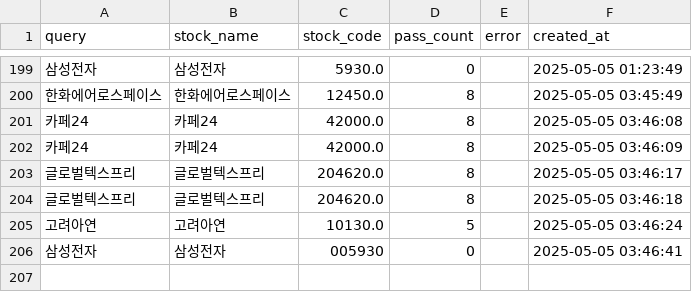
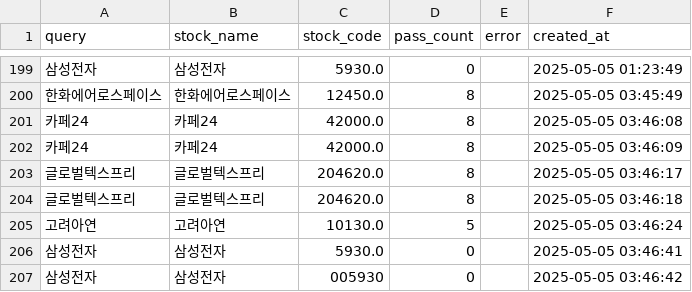
Before and after one commit to MinHoBinE/minhobin, a CSV file: data/analysis_history.csv, drawn as a sheet; only a part is shown, gaps mark what is left out; addresses are those after the commit; the diff names each change by its address in the sheet, - before the commit and + after, or states it on an @@ line.

Commit message:
Add analysis history: 삼성전자

```diff
--- a/data/analysis_history.csv
+++ b/data/analysis_history.csv
+row 206: 삼성전자 | 삼성전자 | 5930.0 | 0 |  | 2025-05-05 03:46:41
-F207 (created_at): 2025-05-05 03:46:41
+F207 (created_at): 2025-05-05 03:46:42
```
